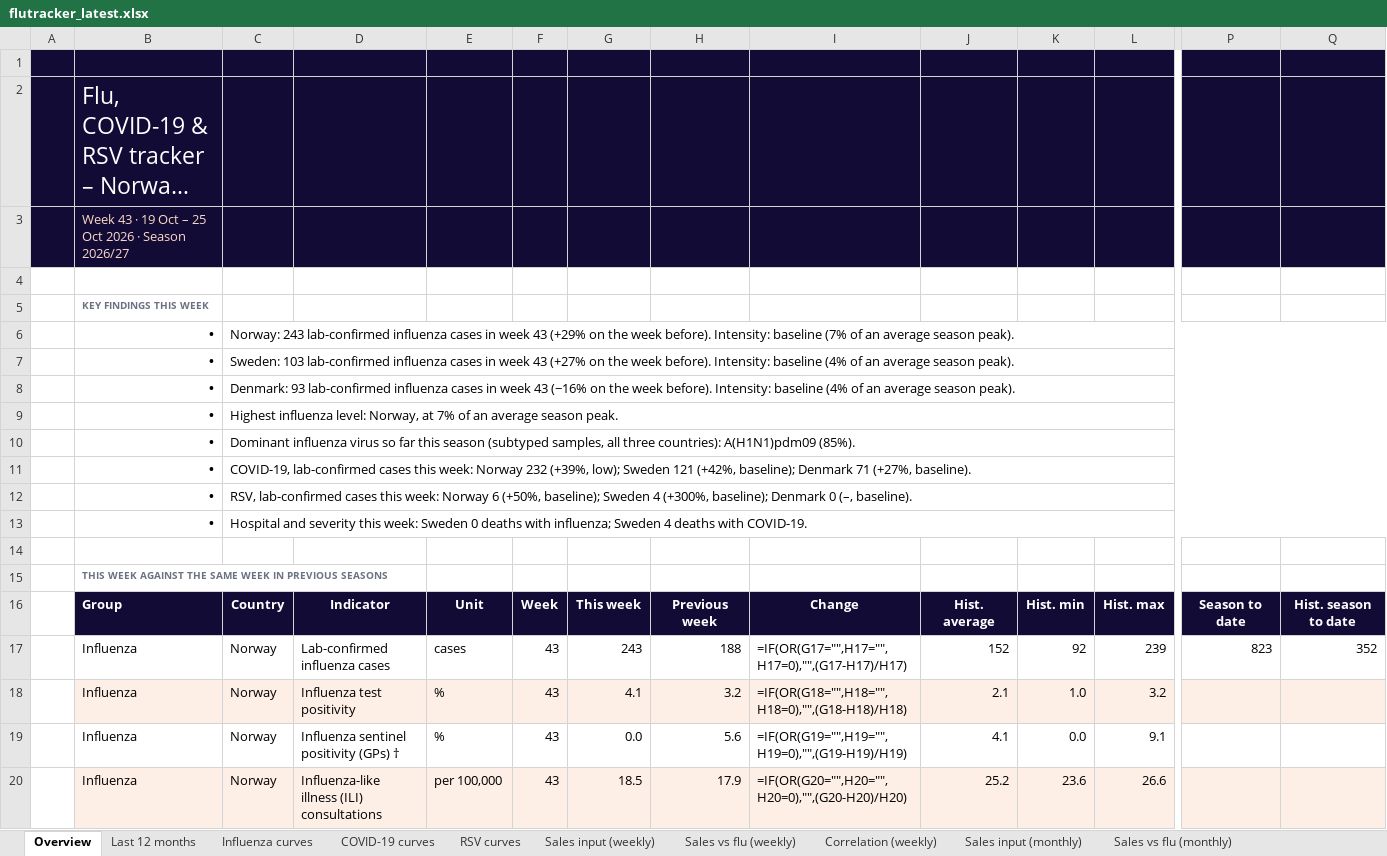
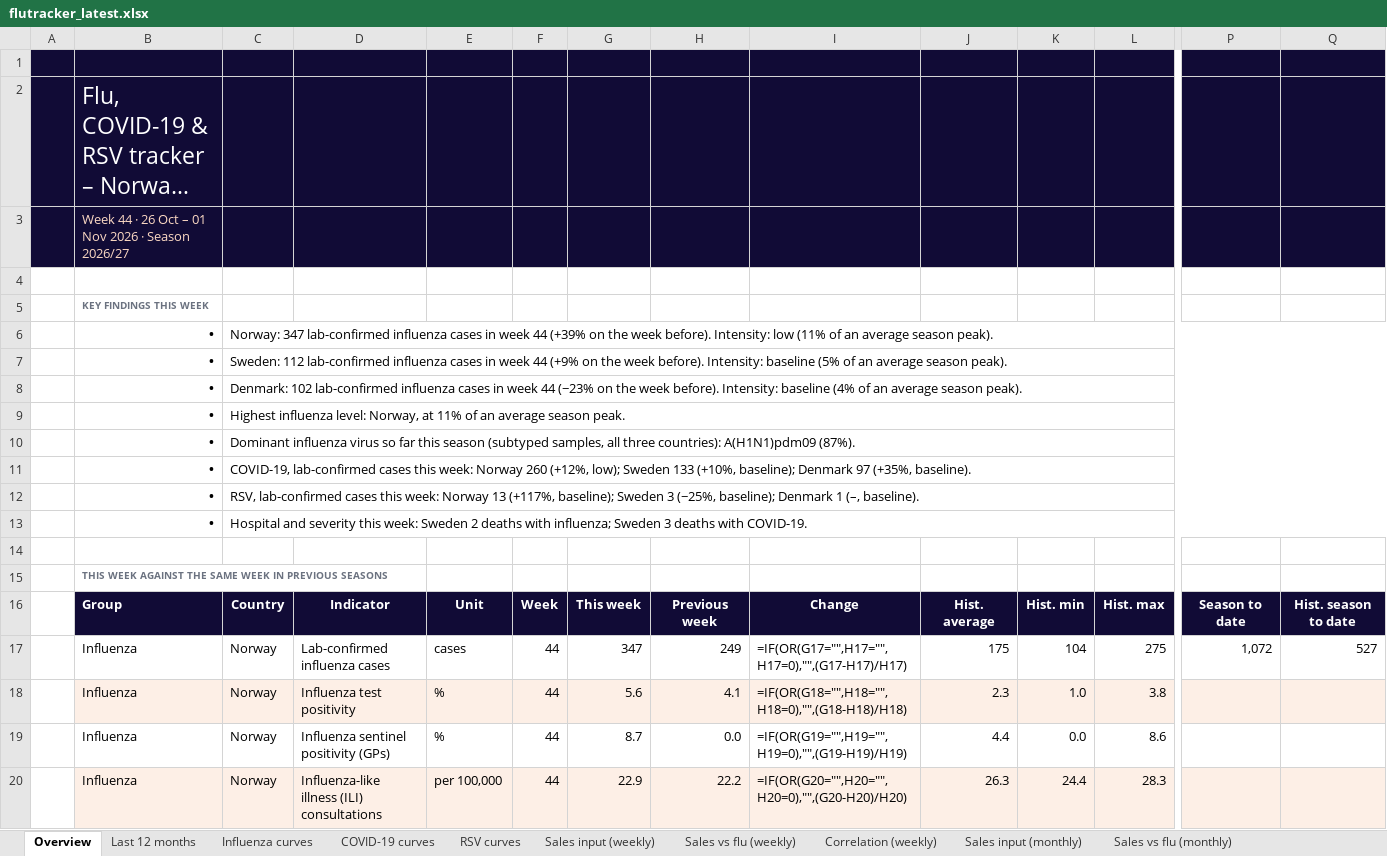
Before and after one commit to EirikWikHeltne/flutracker, an Excel workbook: docs/data/flutracker_latest.xlsx, sheet Overview, drawn as a sheet; only a part is shown, gaps mark what is left out; long unchanged cells end in …; values as stored, in another font and other column widths than the file's, no borders; formulas without a stored value are shown as written; the diff covers the shown part only; the diff names each change by its address in the sheet, - before the commit and + after, or states it on an @@ line.

```diff
--- a/docs/data/flutracker_latest.xlsx (sheet Overview)
+++ b/docs/data/flutracker_latest.xlsx (sheet Overview)
-B3: Week 43 · 19 Oct – 25 Oct 2026 ·…
+B3: Week 44 · 26 Oct – 01 Nov 2026 ·…
-C6: Norway: 243 lab-confirmed influenza cases in week 43 (+29% on the week before). Intensity: baseline (7% of an…
+C6: Norway: 347 lab-confirmed influenza cases in week 44 (+39% on the week before). Intensity: low (11% of an…
-C7: Sweden: 103 lab-confirmed influenza cases in week 43 (+27% on the week before). Intensity: baseline (4% of an…
+C7: Sweden: 112 lab-confirmed influenza cases in week 44 (+9% on the week before). Intensity: baseline (5% of an…
-C8: Denmark: 93 lab-confirmed influenza cases in week 43 (−16% on the…
+C8: Denmark: 102 lab-confirmed influenza cases in week 44 (−23% on the…
-C9: …Norway, at 7% of an…
+C9: …Norway, at 11% of an…
-C10: …countries): A(H1N1)pdm09 (85%).
+C10: …countries): A(H1N1)pdm09 (87%).
-C11: …week: Norway 232 (+39%, low); Sweden 121 (+42%, baseline); Denmark 71 (+27%, baseline).
+C11: …week: Norway 260 (+12%, low); Sweden 133 (+10%, baseline); Denmark 97 (+35%, baseline).
-C12: …week: Norway 6 (+50%, baseline); Sweden 4 (+300%, baseline); Denmark 0 (–, baseline).
+C12: …week: Norway 13 (+117%, baseline); Sweden 3 (−25%, baseline); Denmark 1 (–, baseline).
-C13: …week: Sweden 0 deaths with influenza; Sweden 4 deaths with…
+C13: …week: Sweden 2 deaths with influenza; Sweden 3 deaths with…
-F17:F20: 43
+F17:F20: 44
-G17: 243
+G17: 347
-H17: 188
+H17: 249
-J17: 152
+J17: 175
-K17: 92
+K17: 104
-L17: 239
+L17: 275
-P17: 823
+P17: 1,072
-Q17: 352
+Q17: 527
-G18: 4.1
+G18: 5.6
-H18: 3.2
+H18: 4.1
-J18: 2.1
+J18: 2.3
-L18: 3.2
+L18: 3.8
-D19: Influenza sentinel positivity (GPs) †
+D19: Influenza sentinel positivity (GPs)
-G19: 0.0
+G19: 8.7
-H19: 5.6
+H19: 0.0
-J19: 4.1
+J19: 4.4
-L19: 9.1
+L19: 8.6
-G20: 18.5
+G20: 22.9
-H20: 17.9
+H20: 22.2
-J20: 25.2
+J20: 26.3
-K20: 23.6
+K20: 24.4
-L20: 26.6
+L20: 28.3
```
Also changed, not shown: 168 edited cells elsewhere in this sheet, sheet Sales vs flu (weekly), sheet Weekly data, sheet Correlation (weekly), sheet Flu by week, sheet Correlation (monthly), sheet Leading markets, 10 more sheets, charts or pictures, 8 other files.
